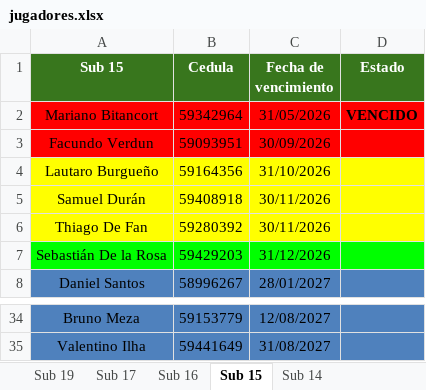
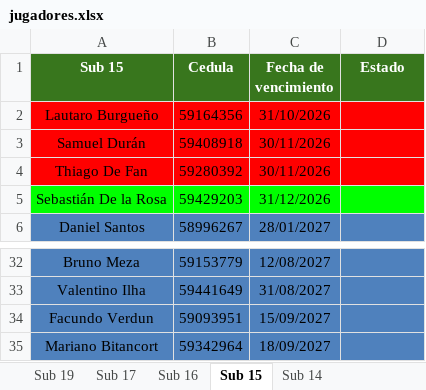
Before and after one commit to racingvideo/control-fichas, an Excel workbook: public/jugadores.xlsx, sheet Sub 15, drawn as a sheet; only a part is shown, gaps mark what is left out; values as stored, in another font and other column widths than the file's, no borders; removed rows and columns are numbered as before the commit, all else as after; the diff names each change by its address in the sheet, - before the commit and + after, or states it on an @@ line.

Commit message:
saldivia y bitancort

```diff
--- a/public/jugadores.xlsx (sheet Sub 15)
+++ b/public/jugadores.xlsx (sheet Sub 15)
-row 2: Mariano Bitancort | 59342964 | 31/05/2026 | VENCIDO
-row 3: Facundo Verdun | 59093951 | 30/09/2026
-A2:D4 fill: #FFFF00
+A2:D4 fill: #FF0000
+row 34: Facundo Verdun | 59093951 | 15/09/2027
+row 35: Mariano Bitancort | 59342964 | 18/09/2027
```
Also changed, not shown: sheet Sub 19.
